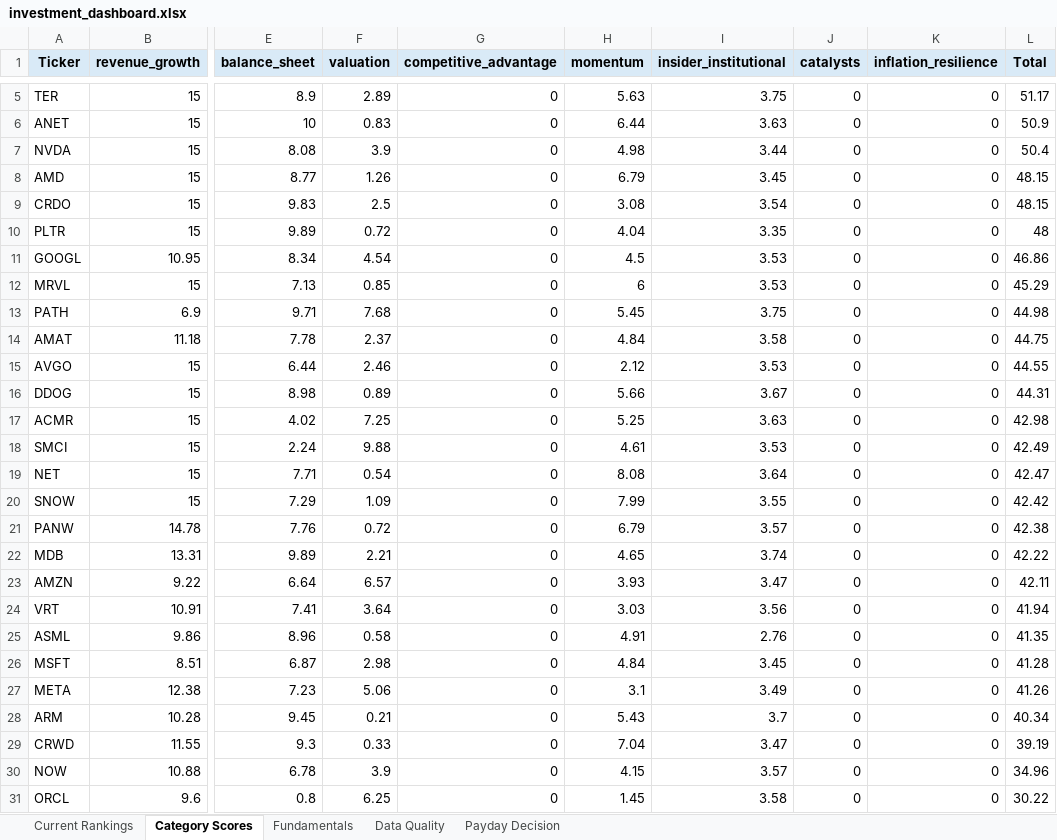
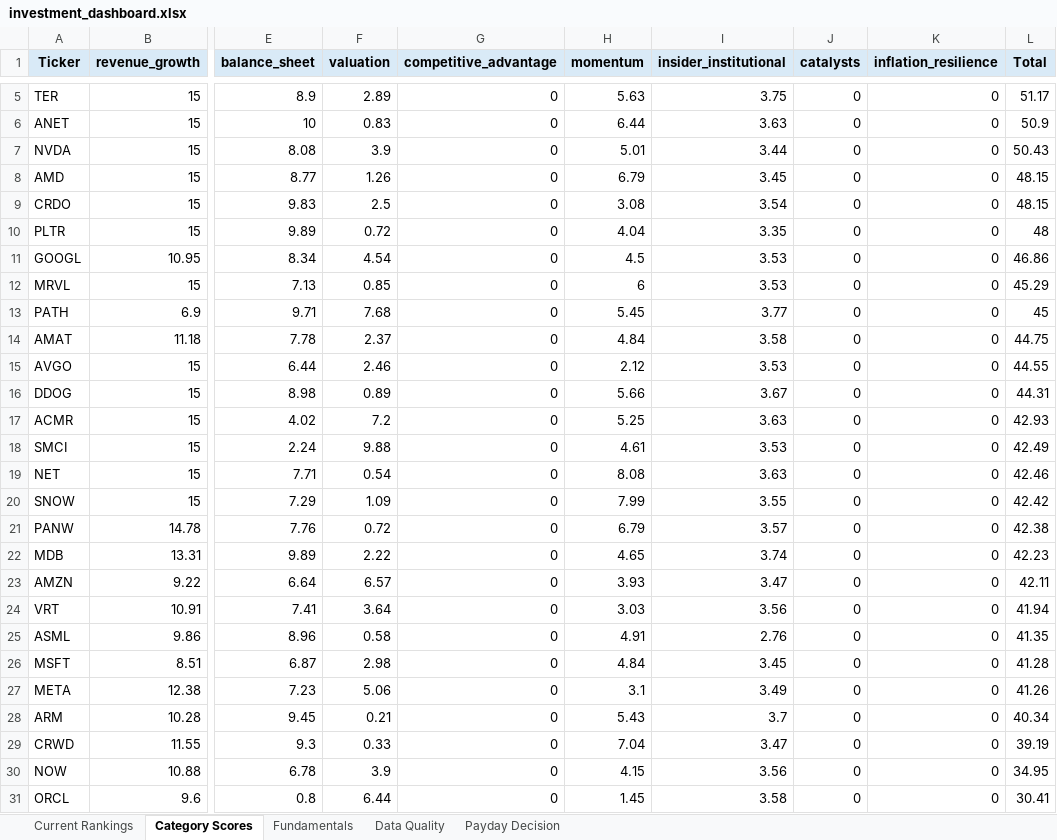
Before and after one commit to Grzesiak33/Version-2-Stock-Investment-Model, an Excel workbook: reports/investment_dashboard.xlsx, sheet Category Scores, drawn as a sheet; only a part is shown, gaps mark what is left out; values as stored, in another font and other column widths than the file's, no borders; the diff names each change by its address in the sheet, - before the commit and + after, or states it on an @@ line.

```diff
--- a/reports/investment_dashboard.xlsx (sheet Category Scores)
+++ b/reports/investment_dashboard.xlsx (sheet Category Scores)
-H7 (momentum): 4.98
+H7 (momentum): 5.01
-L7 (Total): 50.4
+L7 (Total): 50.43
-I13 (insider_institutional): 3.75
+I13 (insider_institutional): 3.77
-L13 (Total): 44.98
+L13 (Total): 45
-F17 (valuation): 7.25
+F17 (valuation): 7.2
-L17 (Total): 42.98
+L17 (Total): 42.93
-I19 (insider_institutional): 3.64
+I19 (insider_institutional): 3.63
-L19 (Total): 42.47
+L19 (Total): 42.46
-F22 (valuation): 2.21
+F22 (valuation): 2.22
-L22 (Total): 42.22
+L22 (Total): 42.23
-I30 (insider_institutional): 3.57
+I30 (insider_institutional): 3.56
-L30 (Total): 34.96
+L30 (Total): 34.95
-F31 (valuation): 6.25
+F31 (valuation): 6.44
-L31 (Total): 30.22
+L31 (Total): 30.41
```
Also changed, not shown: sheet Fundamentals, sheet Current Rankings, 32 other files.
